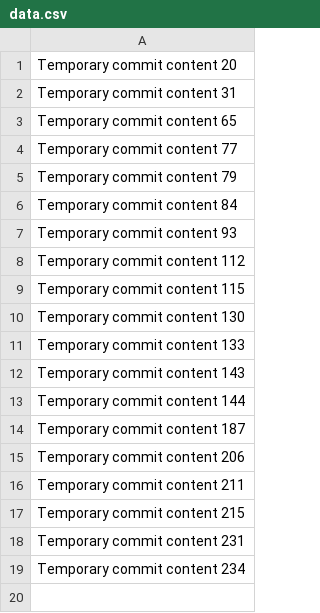
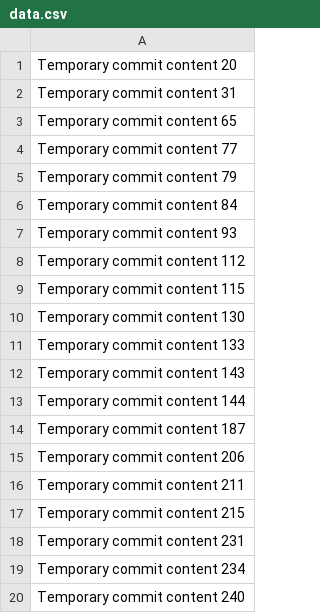
Before and after one commit to alferwatson/HealthMate, a CSV file: data.csv, drawn as a sheet; the diff names each change by its address in the sheet, - before the commit and + after, or states it on an @@ line.

```diff
--- a/data.csv
+++ b/data.csv
+row 20: Temporary commit content 240
```
